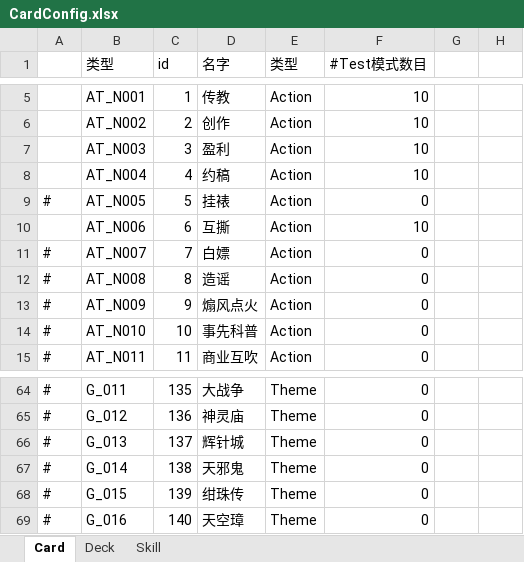
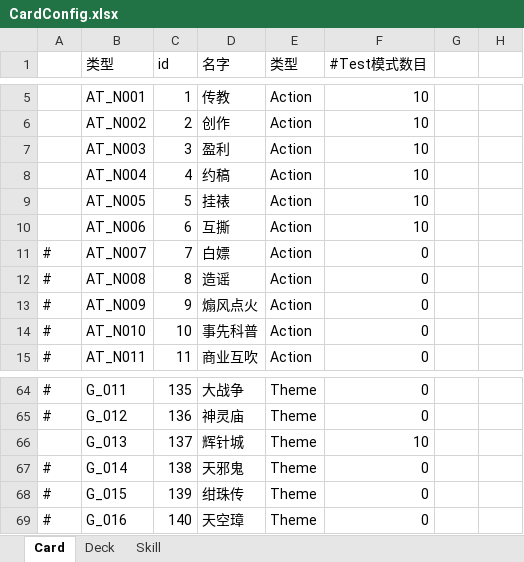
Before and after one commit to Shedarshian/TouhouTrek, an Excel workbook: Excel/CardConfig.xlsx, sheet Card, drawn as a sheet; only a part is shown, gaps mark what is left out; values as stored, in another font and other column widths than the file's, no borders; the diff names each change by its address in the sheet, - before the commit and + after, or states it on an @@ line.

```diff
--- a/Excel/CardConfig.xlsx (sheet Card)
+++ b/Excel/CardConfig.xlsx (sheet Card)
-A9: #
+A9: (empty)
-F9 (#Test模式数目): 0
+F9 (#Test模式数目): 10
-A66: #
+A66: (empty)
-F66 (#Test模式数目): 0
+F66 (#Test模式数目): 10
```
Also changed, not shown: sheet Deck, 19 other files.
